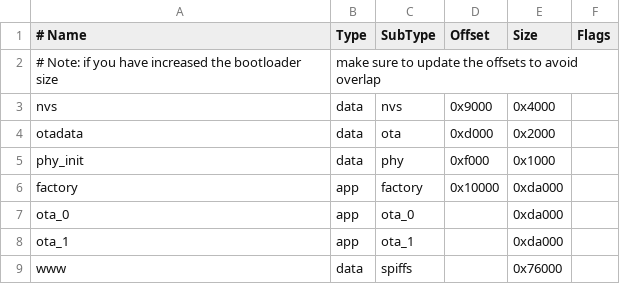
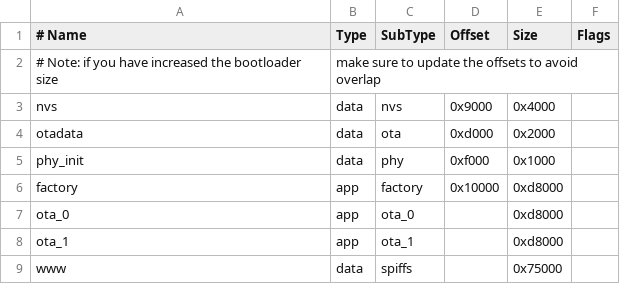
Before and after one commit to defcronyke/epaper-idf, a CSV file: partitions.csv, drawn as a sheet.

```diff
--- a/partitions.csv
+++ b/partitions.csv
@@ -5,5 +5,5 @@ otadata,  data, ota,      0xd000,   0x2000,
 phy_init, data, phy,      0xf000,   0x1000,
-factory,  app,  factory,  0x10000,  0xda000,
-ota_0,    app,  ota_0,    ,         0xda000,
-ota_1,    app,  ota_1,    ,         0xda000,
-www,      data, spiffs,   ,         0x76000,
+factory,  app,  factory,  0x10000,  0xd8000,
+ota_0,    app,  ota_0,    ,         0xd8000,
+ota_1,    app,  ota_1,    ,         0xd8000,
+www,      data, spiffs,   ,         0x75000,
```
Also changed, not shown: 4 other files.
